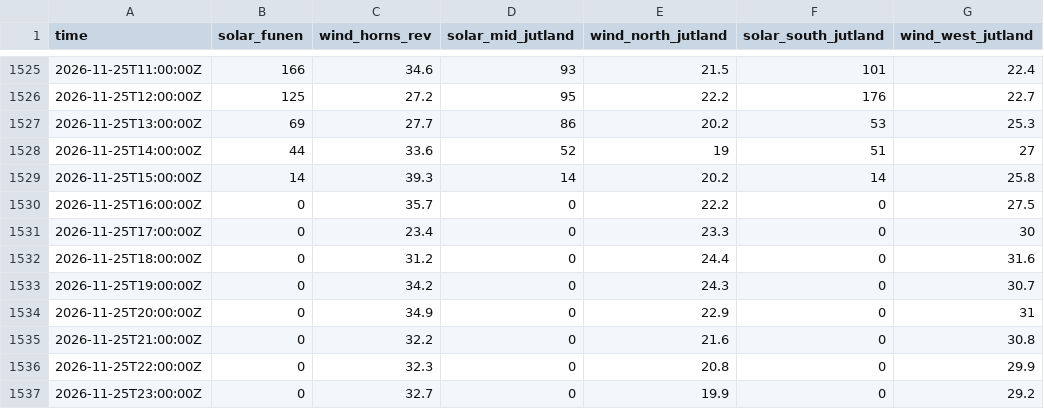
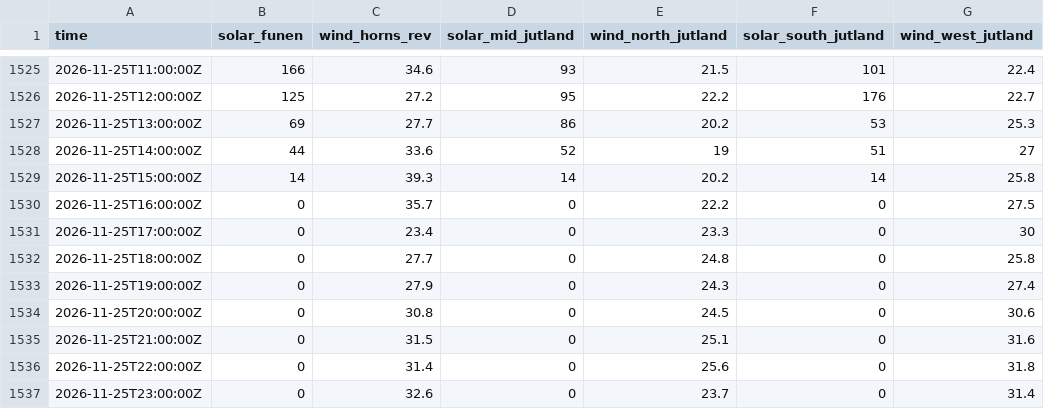
Before and after one commit to jacobazu/dk1-imbalance-forecasting, a CSV file: live/weather.csv, drawn as a sheet; only a part is shown, gaps mark what is left out.

```diff
--- a/live/weather.csv
+++ b/live/weather.csv
@@ -1531,7 +1531,7 @@ time,solar_funen,wind_horns_rev,solar_mid_jutland,wind_north_jutland,solar_south
 2026-11-25T17:00:00Z,0,23.4,0,23.3,0,30
-2026-11-25T18:00:00Z,0,31.2,0,24.4,0,31.6
-2026-11-25T19:00:00Z,0,34.2,0,24.3,0,30.7
-2026-11-25T20:00:00Z,0,34.9,0,22.9,0,31
-2026-11-25T21:00:00Z,0,32.2,0,21.6,0,30.8
-2026-11-25T22:00:00Z,0,32.3,0,20.8,0,29.9
-2026-11-25T23:00:00Z,0,32.7,0,19.9,0,29.2
+2026-11-25T18:00:00Z,0,27.7,0,24.8,0,25.8
+2026-11-25T19:00:00Z,0,27.9,0,24.3,0,27.4
+2026-11-25T20:00:00Z,0,30.8,0,24.5,0,30.6
+2026-11-25T21:00:00Z,0,31.5,0,25.1,0,31.6
+2026-11-25T22:00:00Z,0,31.4,0,25.6,0,31.8
+2026-11-25T23:00:00Z,0,32.6,0,23.7,0,31.4
```
Also changed, not shown: results/live_scored.csv, results/outcomes.csv, 2 other files.
